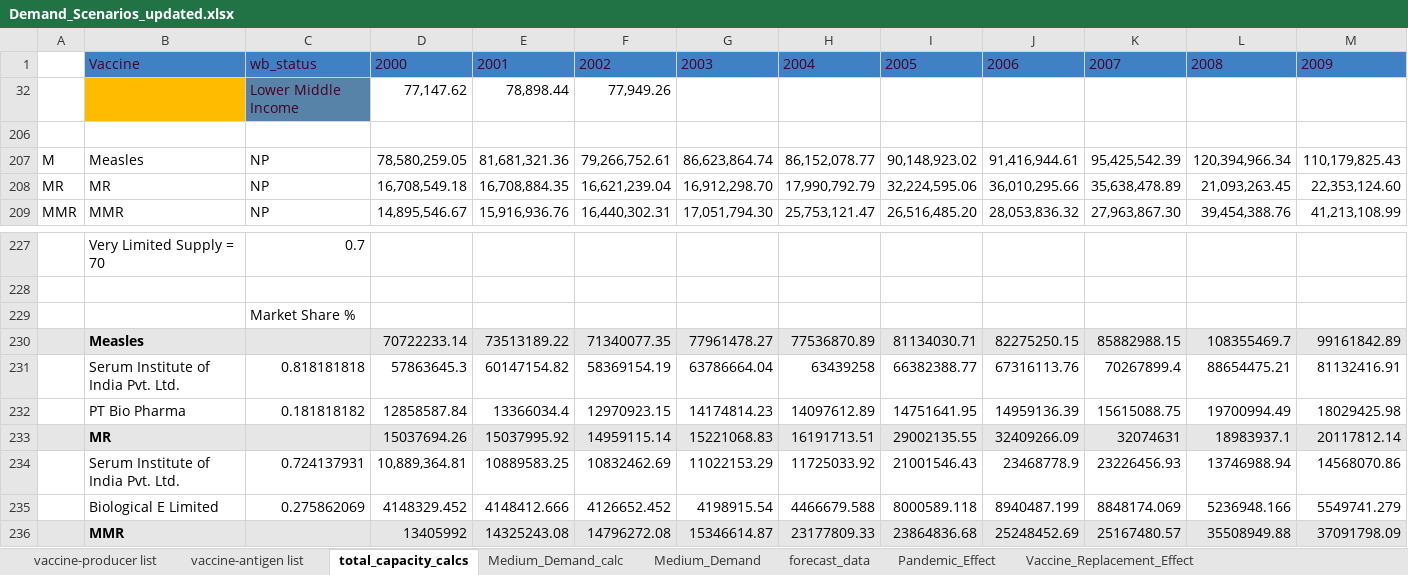
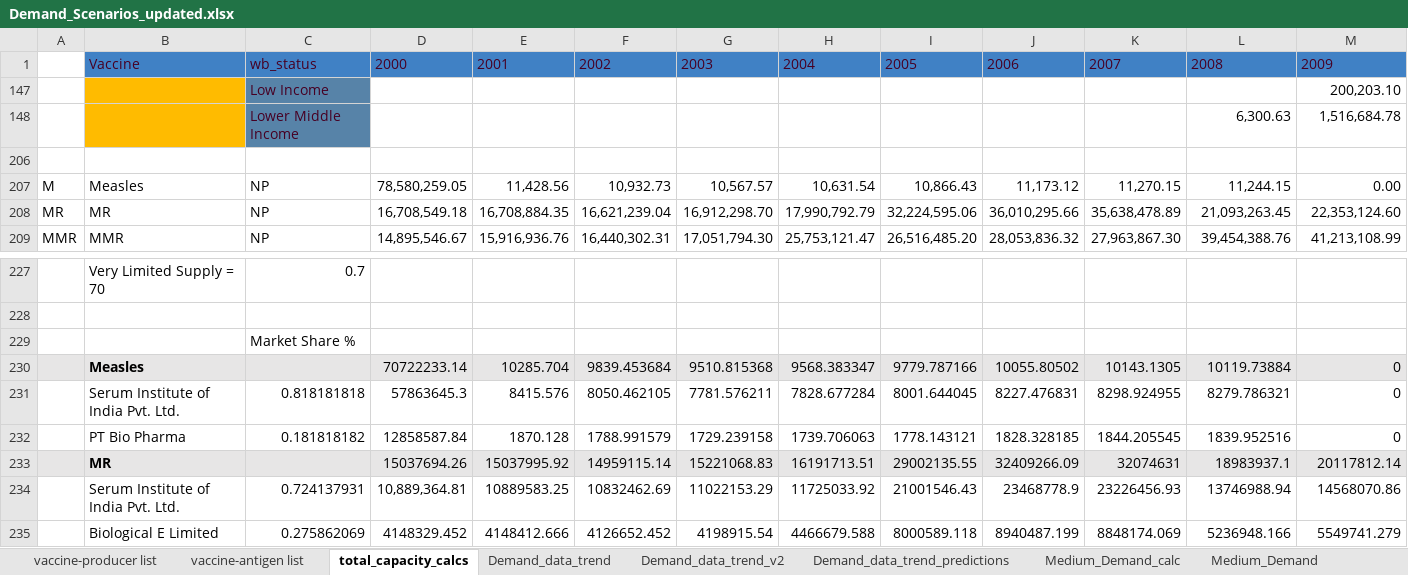
Before and after one commit to nuhorchak/Vaccine_Tender, an Excel workbook: Demand_Scenarios_updated.xlsx, sheet total_capacity_calcs, drawn as a sheet; only a part is shown, gaps mark what is left out; the shorter side is filled out with more unchanged rows; values as stored, in another font and other column widths than the file's, no borders; removed rows and columns are numbered as before the commit, all else as after; rows hold the shown columns only; the diff names each change by its address in the sheet, - before the commit and + after, or states it on an @@ line.

```diff
--- a/Demand_Scenarios_updated.xlsx (sheet total_capacity_calcs)
+++ b/Demand_Scenarios_updated.xlsx (sheet total_capacity_calcs)
-sheet tab: forecast_data
+sheet tab: Demand_data_trend
+sheet tab: Demand_data_trend_v2
+sheet tab: Demand_data_trend_predictions
@@ sheet tab order changed: vaccine-producer list | vaccine-antigen list | total_capacity_calcs | Demand_data_trend | Demand_data_trend_v2 | Demand_data_trend_predictions | Medium_Demand_calc | Medium_Demand @@
@@ row 32 hidden:  |  | Lower Middle Income | 77,147.62 | 78,898.44 | 77,949.26 @@
@@ row 147 unhidden:  |  | Low Income |  |  |  |  |  |  |  |  |  | 200,203.10 @@
@@ row 148 unhidden:  |  | Lower Middle Income |  |  |  |  |  |  |  |  | 6,300.63 | 1,516,684.78 @@
-row 207: M | Measles | NP | 78,580,259.05 | 81,681,321.36 | 79,266,752.61 | 86,623,864.74 | 86,152,078.77 | 90,148,923.02 | 91,416,944.61 | 95,425,542.39 | 120,394,966.34 | 110,179,825.43
+row 207: M | Measles | NP | 78,580,259.05 | 11,428.56 | 10,932.73 | 10,567.57 | 10,631.54 | 10,866.43 | 11,173.12 | 11,270.15 | 11,244.15 | 0.00
-row 230:  | Measles |  | 70722233.14 | 73513189.22 | 71340077.35 | 77961478.27 | 77536870.89 | 81134030.71 | 82275250.15 | 85882988.15 | 108355469.7 | 99161842.89
-row 231:  | Serum Institute of India Pvt. Ltd. | 0.818181818 | 57863645.3 | 60147154.82 | 58369154.19 | 63786664.04 | 63439258 | 66382388.77 | 67316113.76 | 70267899.4 | 88654475.21 | 81132416.91
-row 232:  | PT Bio Pharma | 0.181818182 | 12858587.84 | 13366034.4 | 12970923.15 | 14174814.23 | 14097612.89 | 14751641.95 | 14959136.39 | 15615088.75 | 19700994.49 | 18029425.98
+row 230:  | Measles |  | 70722233.14 | 10285.704 | 9839.453684 | 9510.815368 | 9568.383347 | 9779.787166 | 10055.80502 | 10143.1305 | 10119.73884 | 0
+row 231:  | Serum Institute of India Pvt. Ltd. | 0.818181818 | 57863645.3 | 8415.576 | 8050.462105 | 7781.576211 | 7828.677284 | 8001.644045 | 8227.476831 | 8298.924955 | 8279.786321 | 0
+row 232:  | PT Bio Pharma | 0.181818182 | 12858587.84 | 1870.128 | 1788.991579 | 1729.239158 | 1739.706063 | 1778.143121 | 1828.328185 | 1844.205545 | 1839.952516 | 0
```
Also changed, not shown: sheet Demand_data_trend, sheet Medium_Demand_calc, sheet IPV Pricing, sheet OPV Pricing, sheet M Pricing, sheet Hexa Pricing, 17 more sheets, production_capacity_updated.xlsx, 1 other file.
